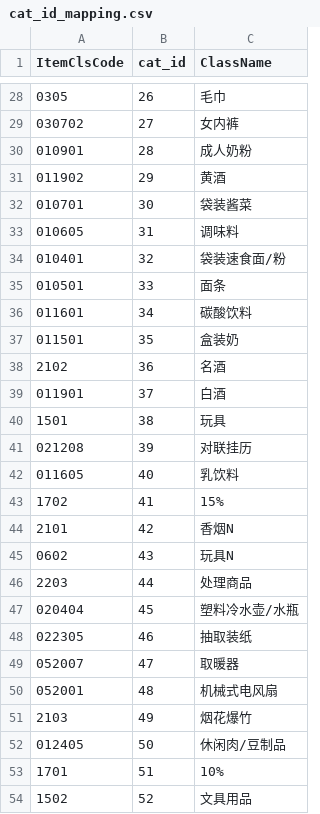
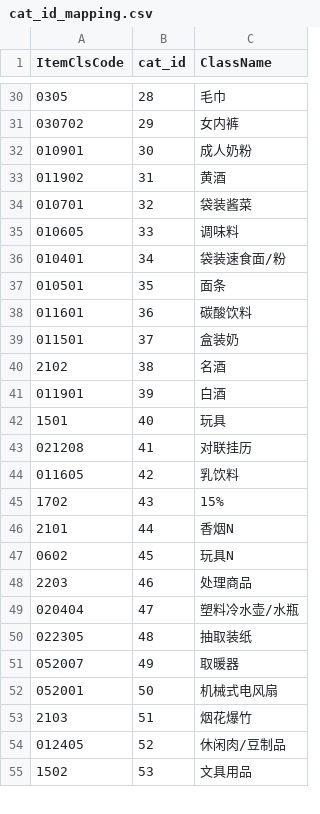
Before and after one commit to papersnake/product-classifier-v1, a CSV file: data/cat_id_mapping.csv, drawn as a sheet; only a part is shown, gaps mark what is left out; the diff covers the shown part only.

```diff
--- a/data/cat_id_mapping.csv
+++ b/data/cat_id_mapping.csv
@@ -28,27 +30,26 @@
-0305,26,毛巾
-030702,27,女内裤
-010901,28,成人奶粉
-011902,29,黄酒
-010701,30,袋装酱菜
-010605,31,调味料
-010401,32,袋装速食面/粉
-010501,33,面条
-011601,34,碳酸饮料
-011501,35,盒装奶
-2102,36,名酒
-011901,37,白酒
-1501,38,玩具
-021208,39,对联挂历
-011605,40,乳饮料
-1702,41,15%
-2101,42,香烟N
-0602,43,玩具N
-2203,44,处理商品
-020404,45,塑料冷水壶/水瓶
-022305,46,抽取装纸
-052007,47,取暖器
-052001,48,机械式电风扇
-2103,49,烟花爆竹
-012405,50,休闲肉/豆制品
-1701,51,10%
-1502,52,文具用品
+0305,28,毛巾
+030702,29,女内裤
+010901,30,成人奶粉
+011902,31,黄酒
+010701,32,袋装酱菜
+010605,33,调味料
+010401,34,袋装速食面/粉
+010501,35,面条
+011601,36,碳酸饮料
+011501,37,盒装奶
+2102,38,名酒
+011901,39,白酒
+1501,40,玩具
+021208,41,对联挂历
+011605,42,乳饮料
+1702,43,15%
+2101,44,香烟N
+0602,45,玩具N
+2203,46,处理商品
+020404,47,塑料冷水壶/水瓶
+022305,48,抽取装纸
+052007,49,取暖器
+052001,50,机械式电风扇
+2103,51,烟花爆竹
+012405,52,休闲肉/豆制品
+1502,53,文具用品
```
Also changed, not shown: 4 added rows, 3 removed rows and 55 edited cells elsewhere in this file, data/allleibei.csv, data/cat_small_id_df.csv, 6 other files.
